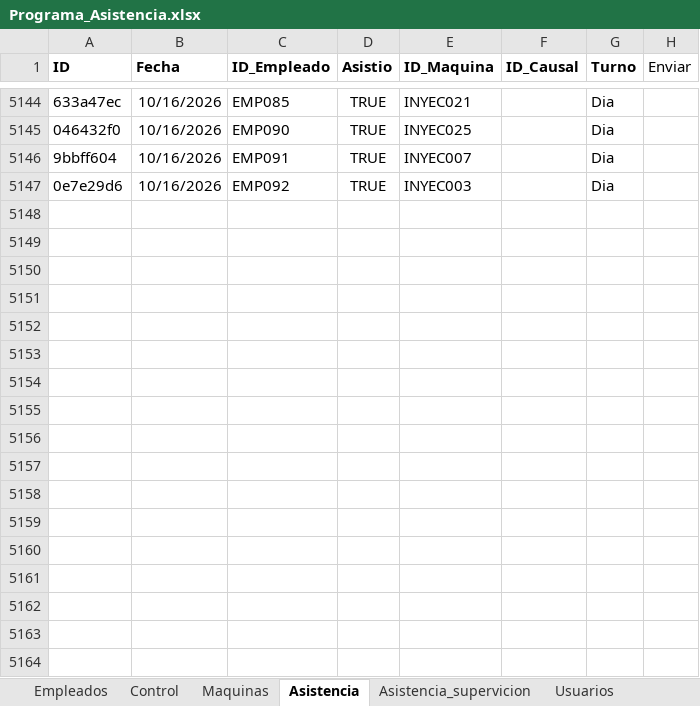
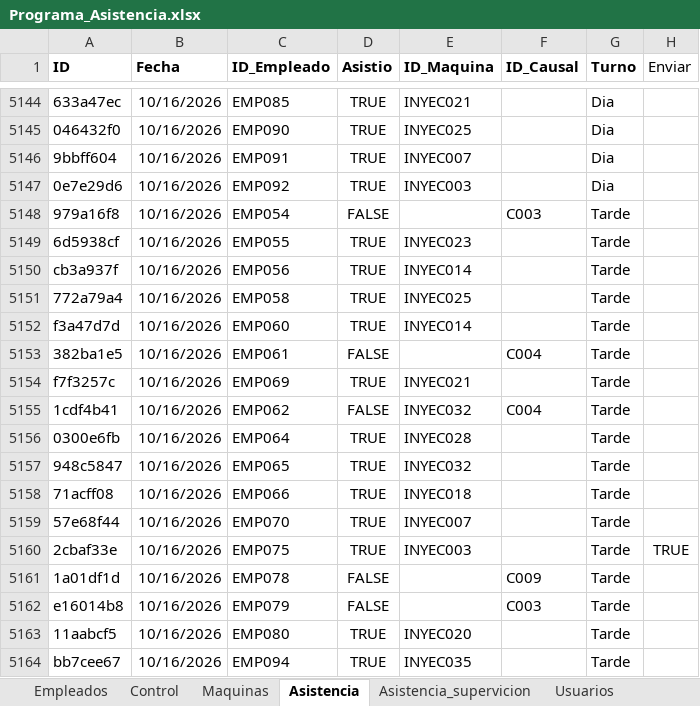
Before and after one commit to KevinQuimbayo/dashboard-merciko-data, an Excel workbook: Programa_Asistencia.xlsx, sheet Asistencia, drawn as a sheet; only a part is shown, gaps mark what is left out; values as stored, in another font and other column widths than the file's, no borders; table styles not drawn; the diff names each change by its address in the sheet, - before the commit and + after, or states it on an @@ line.

Commit message:
Sync - 2026-10-16 15:26

```diff
--- a/Programa_Asistencia.xlsx (sheet Asistencia)
+++ b/Programa_Asistencia.xlsx (sheet Asistencia)
+row 5148: 979a16f8 | 10/16/2026 | EMP054 | FALSE |  | C003 | Tarde
+row 5149: 6d5938cf | 10/16/2026 | EMP055 | TRUE | INYEC023 |  | Tarde
+row 5150: cb3a937f | 10/16/2026 | EMP056 | TRUE | INYEC014 |  | Tarde
+row 5151: 772a79a4 | 10/16/2026 | EMP058 | TRUE | INYEC025 |  | Tarde
+row 5152: f3a47d7d | 10/16/2026 | EMP060 | TRUE | INYEC014 |  | Tarde
+row 5153: 382ba1e5 | 10/16/2026 | EMP061 | FALSE |  | C004 | Tarde
+row 5154: f7f3257c | 10/16/2026 | EMP069 | TRUE | INYEC021 |  | Tarde
+row 5155: 1cdf4b41 | 10/16/2026 | EMP062 | FALSE | INYEC032 | C004 | Tarde
+row 5156: 0300e6fb | 10/16/2026 | EMP064 | TRUE | INYEC028 |  | Tarde
+row 5157: 948c5847 | 10/16/2026 | EMP065 | TRUE | INYEC032 |  | Tarde
+row 5158: 71acff08 | 10/16/2026 | EMP066 | TRUE | INYEC018 |  | Tarde
+row 5159: 57e68f44 | 10/16/2026 | EMP070 | TRUE | INYEC007 |  | Tarde
+row 5160: 2cbaf33e | 10/16/2026 | EMP075 | TRUE | INYEC003 |  | Tarde | TRUE
+row 5161: 1a01df1d | 10/16/2026 | EMP078 | FALSE |  | C009 | Tarde
+row 5162: e16014b8 | 10/16/2026 | EMP079 | FALSE |  | C003 | Tarde
+row 5163: 11aabcf5 | 10/16/2026 | EMP080 | TRUE | INYEC020 |  | Tarde
+row 5164: bb7cee67 | 10/16/2026 | EMP094 | TRUE | INYEC035 |  | Tarde
```
Also changed, not shown: sheet Control.
